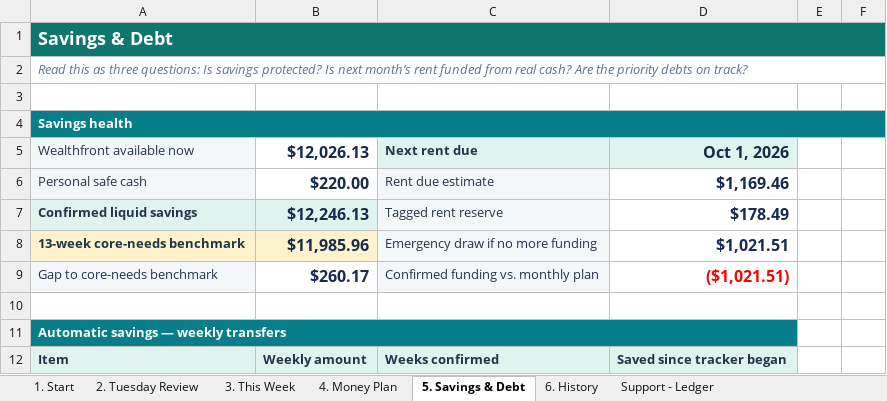
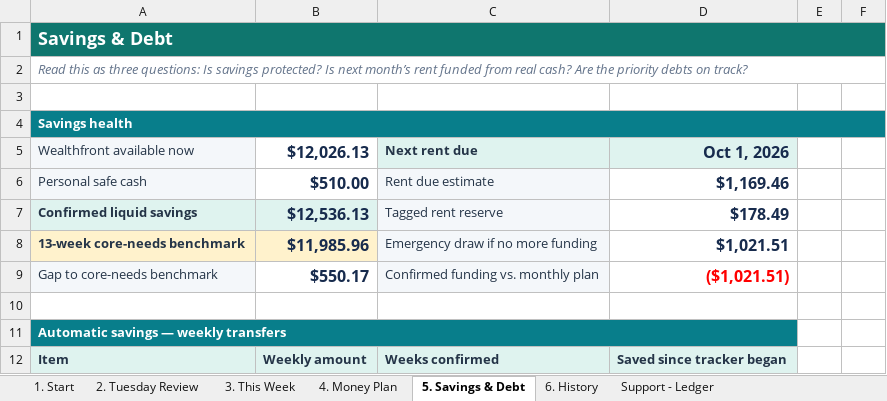
Before and after one commit to benjaminrobertburton-max/Budget, an Excel workbook: outputs/01a04fdf-3751-72e2-88f1-daf19b8b9d1d/comprehensive_budget.xlsx, sheet 5. Savings & Debt, drawn as a sheet; only a part is shown; values as stored, in another font and other column widths than the file's, no borders; conditional formats not drawn; the diff names each change by its address in the sheet, - before the commit and + after, or states it on an @@ line.

```diff
--- a/outputs/01a04fdf-3751-72e2-88f1-daf19b8b9d1d/comprehensive_budget.xlsx (sheet 5. Savings & Debt)
+++ b/outputs/01a04fdf-3751-72e2-88f1-daf19b8b9d1d/comprehensive_budget.xlsx (sheet 5. Savings & Debt)
-B6 ($12,026.13): $220.00
+B6 ($12,026.13): $510.00
-B7 ($12,026.13): $12,246.13
+B7 ($12,026.13): $12,536.13
-B9 ($12,026.13): $260.17
+B9 ($12,026.13): $550.17
```
Also changed, not shown: sheet Support - Account Snapshots, sheet 4. Money Plan, sheet Support - Budget Inputs, 1 other file.
